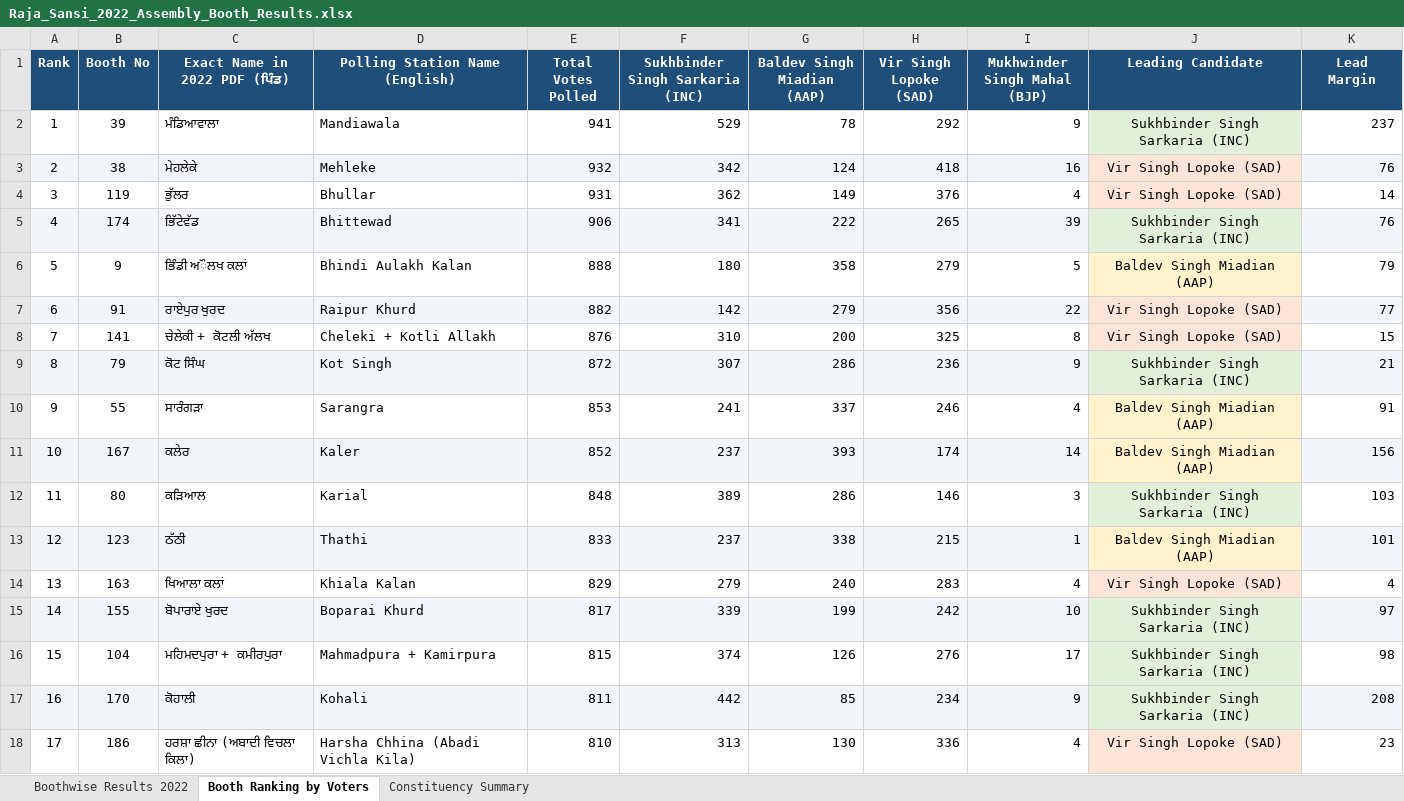
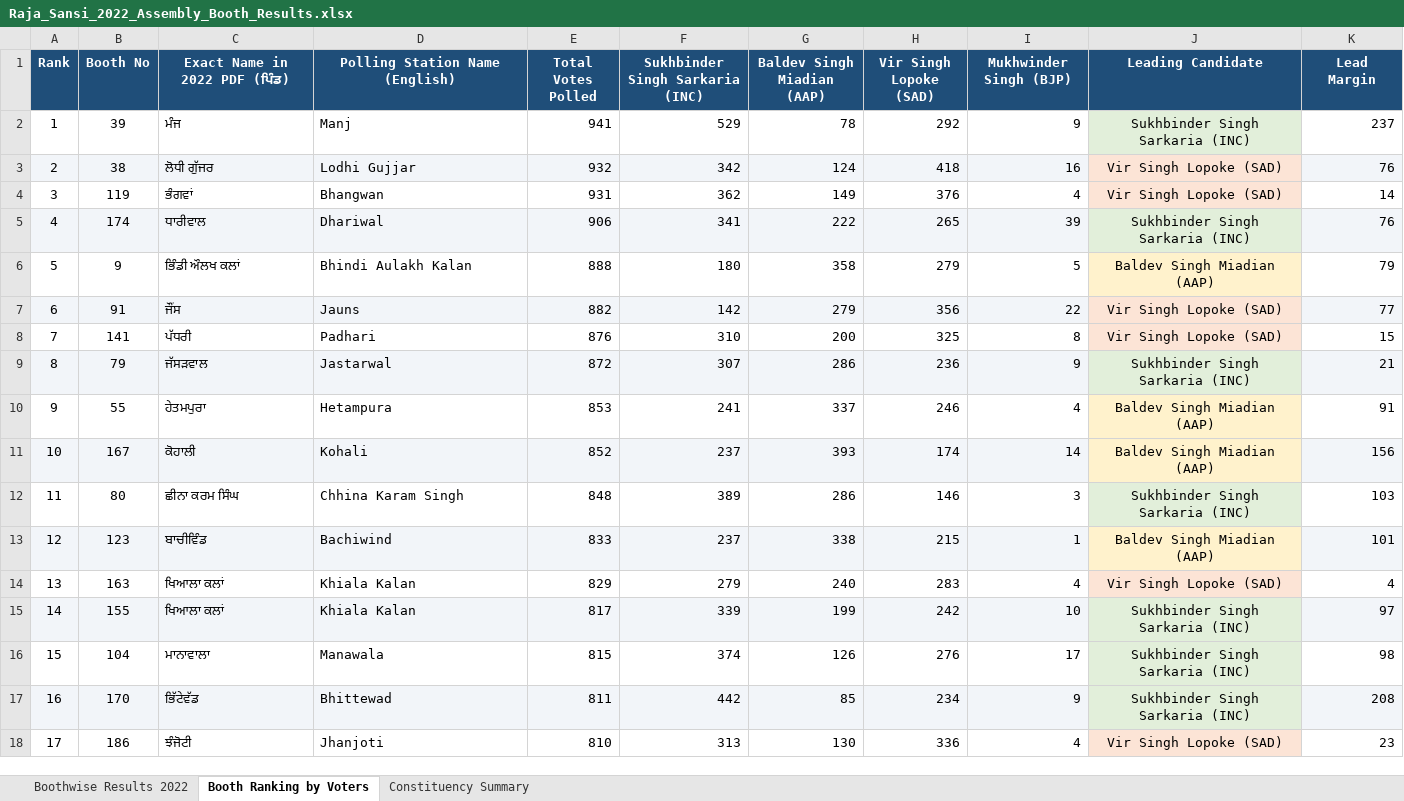
Before and after one commit to Jass-2005/raja-sansi-election-dashboard, an Excel workbook: public/Raja_Sansi_2022_Assembly_Booth_Results.xlsx, sheet Booth Ranking by Voters, drawn as a sheet; only a part is shown; values as stored, in another font and other column widths than the file's, no borders; the diff covers the shown part only; the diff names each change by its address in the sheet, - before the commit and + after, or states it on an @@ line.

Commit message:
Integrate 4-election longitudinal booth data (2017, 2019, 2022, 2024), 4-year dossier modal, and update 2022 BJP candidate

```diff
--- a/public/Raja_Sansi_2022_Assembly_Booth_Results.xlsx (sheet Booth Ranking by Voters)
+++ b/public/Raja_Sansi_2022_Assembly_Booth_Results.xlsx (sheet Booth Ranking by Voters)
-I1: Mukhwinder Singh Mahal (BJP)
+I1: Mukhwinder Singh (BJP)
-C2 (Exact Name in 2022 PDF (ਪਿੰਡ)): ਮੰਡਿਆਵਾਲਾ
+C2 (Exact Name in 2022 PDF (ਪਿੰਡ)): ਮੰਜ
-D2 (Polling Station Name (English)): Mandiawala
+D2 (Polling Station Name (English)): Manj
-C3 (Exact Name in 2022 PDF (ਪਿੰਡ)): ਮੇਹਲੇਕੇ
+C3 (Exact Name in 2022 PDF (ਪਿੰਡ)): ਲੋਧੀ ਗੁੱਜਰ
-D3 (Polling Station Name (English)): Mehleke
+D3 (Polling Station Name (English)): Lodhi Gujjar
-C4 (Exact Name in 2022 PDF (ਪਿੰਡ)): ਭੁੱਲਰ
+C4 (Exact Name in 2022 PDF (ਪਿੰਡ)): ਭੰਗਵਾਂ
-D4 (Polling Station Name (English)): Bhullar
+D4 (Polling Station Name (English)): Bhangwan
-C5 (Exact Name in 2022 PDF (ਪਿੰਡ)): ਭਿੱਟੇਵੱਡ
+C5 (Exact Name in 2022 PDF (ਪਿੰਡ)): ਧਾਰੀਵਾਲ
-D5 (Polling Station Name (English)): Bhittewad
+D5 (Polling Station Name (English)): Dhariwal
-C6 (Exact Name in 2022 PDF (ਪਿੰਡ)): ਭਿੰਡੀ ਅੌਲਖ ਕਲਾਂ
+C6 (Exact Name in 2022 PDF (ਪਿੰਡ)): ਭਿੰਡੀ ਔਲਖ ਕਲਾਂ
-C7 (Exact Name in 2022 PDF (ਪਿੰਡ)): ਰਾਏਪੁਰ ਖੁਰਦ
+C7 (Exact Name in 2022 PDF (ਪਿੰਡ)): ਜੌਂਸ
-D7 (Polling Station Name (English)): Raipur Khurd
+D7 (Polling Station Name (English)): Jauns
-C8 (Exact Name in 2022 PDF (ਪਿੰਡ)): ਚੇਲੇਕੀ + ਕੋਟਲੀ ਅੱਲਖ
+C8 (Exact Name in 2022 PDF (ਪਿੰਡ)): ਪੱਧਰੀ
-D8 (Polling Station Name (English)): Cheleki + Kotli Allakh
+D8 (Polling Station Name (English)): Padhari
-C9 (Exact Name in 2022 PDF (ਪਿੰਡ)): ਕੋਟ ਸਿੰਘ
+C9 (Exact Name in 2022 PDF (ਪਿੰਡ)): ਜੱਸੜਵਾਲ
-D9 (Polling Station Name (English)): Kot Singh
+D9 (Polling Station Name (English)): Jastarwal
-C10 (Exact Name in 2022 PDF (ਪਿੰਡ)): ਸਾਰੰਗੜਾ
+C10 (Exact Name in 2022 PDF (ਪਿੰਡ)): ਹੇਤਮਪੁਰਾ
-D10 (Polling Station Name (English)): Sarangra
+D10 (Polling Station Name (English)): Hetampura
-C11 (Exact Name in 2022 PDF (ਪਿੰਡ)): ਕਲੇਰ
+C11 (Exact Name in 2022 PDF (ਪਿੰਡ)): ਕੋਹਾਲੀ
-D11 (Polling Station Name (English)): Kaler
+D11 (Polling Station Name (English)): Kohali
-C12 (Exact Name in 2022 PDF (ਪਿੰਡ)): ਕੜਿਆਲ
+C12 (Exact Name in 2022 PDF (ਪਿੰਡ)): ਛੀਨਾ ਕਰਮ ਸਿੰਘ
-D12 (Polling Station Name (English)): Karial
+D12 (Polling Station Name (English)): Chhina Karam Singh
-C13 (Exact Name in 2022 PDF (ਪਿੰਡ)): ਠੱਠੀ
+C13 (Exact Name in 2022 PDF (ਪਿੰਡ)): ਬਾਚੀਵਿੰਡ
-D13 (Polling Station Name (English)): Thathi
+D13 (Polling Station Name (English)): Bachiwind
-C15 (Exact Name in 2022 PDF (ਪਿੰਡ)): ਬੋਪਾਰਾਏ ਖੁਰਦ
+C15 (Exact Name in 2022 PDF (ਪਿੰਡ)): ਖਿਆਲਾ ਕਲਾਂ
-D15 (Polling Station Name (English)): Boparai Khurd
+D15 (Polling Station Name (English)): Khiala Kalan
-C16 (Exact Name in 2022 PDF (ਪਿੰਡ)): ਮਹਿਮਦਪੁਰਾ + ਕਮੀਰਪੁਰਾ
+C16 (Exact Name in 2022 PDF (ਪਿੰਡ)): ਮਾਨਾਵਾਲਾ
-D16 (Polling Station Name (English)): Mahmadpura + Kamirpura
+D16 (Polling Station Name (English)): Manawala
-C17 (Exact Name in 2022 PDF (ਪਿੰਡ)): ਕੋਹਾਲੀ
+C17 (Exact Name in 2022 PDF (ਪਿੰਡ)): ਭਿੱਟੇਵੱਡ
-D17 (Polling Station Name (English)): Kohali
+D17 (Polling Station Name (English)): Bhittewad
-C18 (Exact Name in 2022 PDF (ਪਿੰਡ)): ਹਰਸ਼ਾ ਛੀਨਾ (ਅਬਾਦੀ ਵਿਚਲਾ ਕਿਲਾ)
+C18 (Exact Name in 2022 PDF (ਪਿੰਡ)): ਝੰਜੋਟੀ
-D18 (Polling Station Name (English)): Harsha Chhina (Abadi Vichla Kila)
+D18 (Polling Station Name (English)): Jhanjoti
```
Also changed, not shown: 391 edited cells elsewhere in this sheet, sheet Boothwise Results 2022, sheet Constituency Summary, public/Raja_Sansi_Master_Booth_Analysis_AAP_INC.xlsx, 11 other files.
